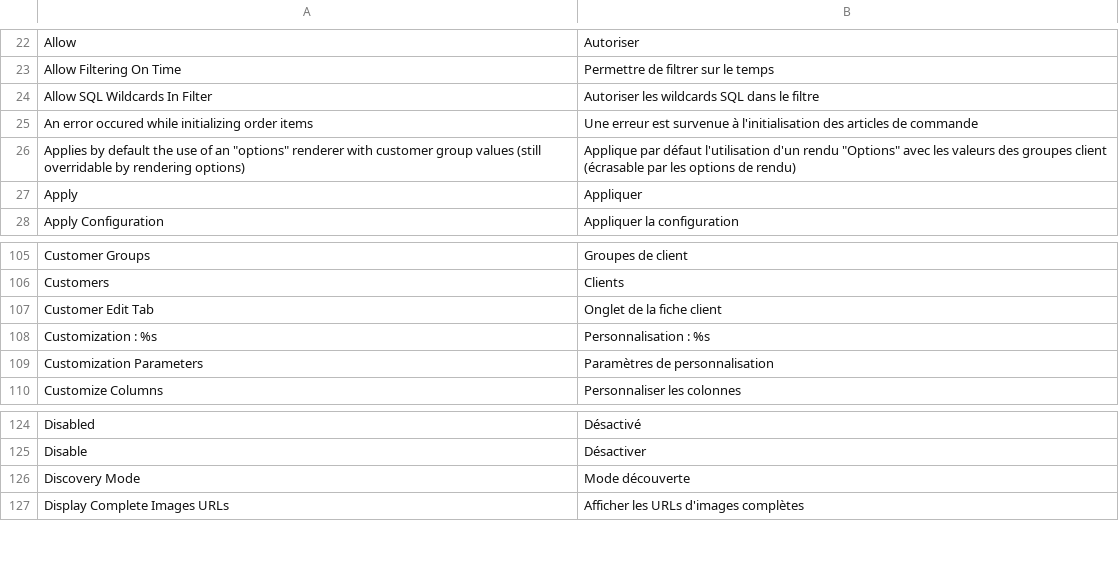
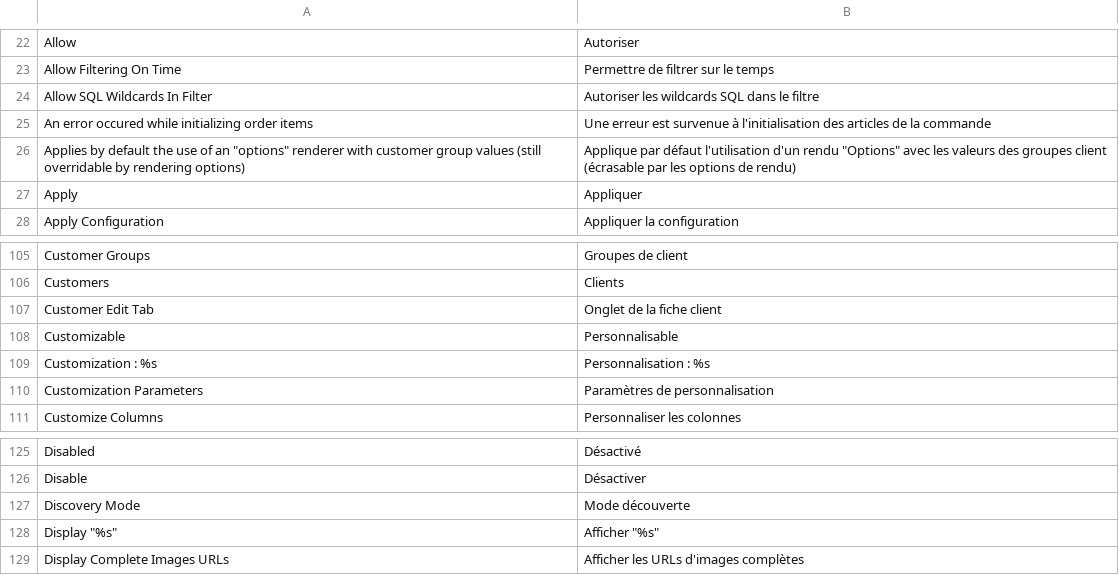
Before and after one commit to blmage/mage-enhanced-admin-grids, a CSV file: app/locale/fr_FR/BL_CustomGrid.csv, drawn as a sheet; only a part is shown, gaps mark what is left out.

Commit message:
new custom column : customizable list of items for the orders grid (extensible)

```diff
--- a/app/locale/fr_FR/BL_CustomGrid.csv
+++ b/app/locale/fr_FR/BL_CustomGrid.csv
@@ -24,3 +24,3 @@
 "Allow SQL Wildcards In Filter","Autoriser les wildcards SQL dans le filtre"
-"An error occured while initializing order items","Une erreur est survenue à l'initialisation des articles de commande"
+"An error occured while initializing order items","Une erreur est survenue à l'initialisation des articles de la commande"
 "Applies by default the use of an ""options"" renderer with customer group values (still overridable by rendering options)","Applique par défaut l'utilisation d'un rendu ""Options"" avec les valeurs des groupes client (écrasable par les options de rendu)"
@@ -107,2 +107,3 @@
 "Customer Edit Tab","Onglet de la fiche client"
+"Customizable","Personnalisable"
 "Customization : %s","Personnalisation : %s"
@@ -126,2 +127,3 @@
 "Discovery Mode","Mode découverte"
+"Display ""%s""","Afficher ""%s"""
 "Display Complete Images URLs","Afficher les URLs d'images complètes"
```
Also changed, not shown: 14 other files.
